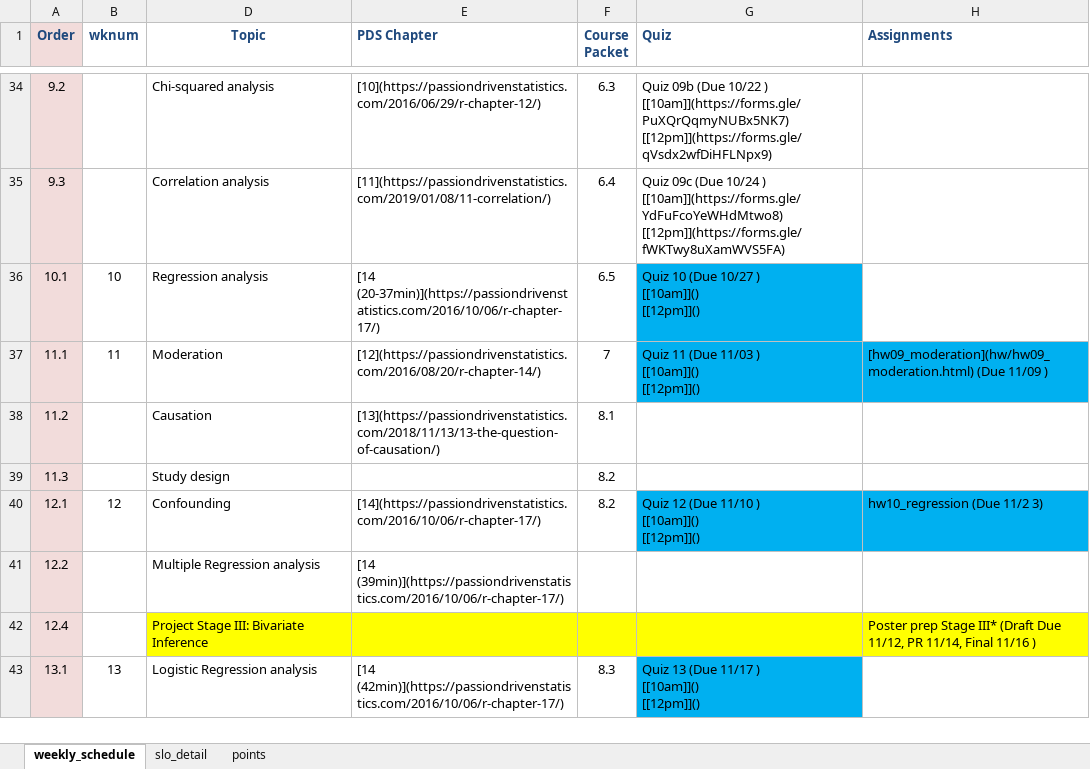
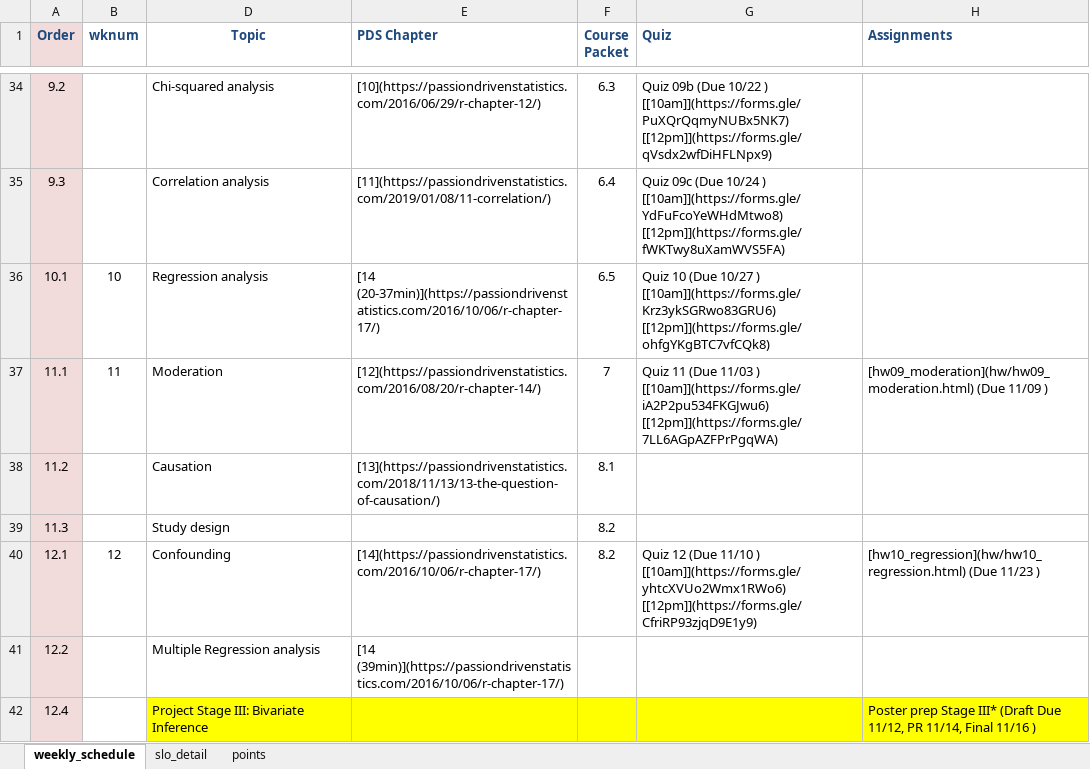
Before and after one commit to norcalbiostat/MATH315, an Excel workbook: schedule_315.xlsx, sheet weekly_schedule, drawn as a sheet; only a part is shown, gaps mark what is left out; the shorter side is filled out with more unchanged rows; values as stored, in another font and other column widths than the file's, no borders; ↵ is a line break in a cell; the diff names each change by its address in the sheet, - before the commit and + after, or states it on an @@ line.

```diff
--- a/schedule_315.xlsx (sheet weekly_schedule)
+++ b/schedule_315.xlsx (sheet weekly_schedule)
-G36 (Quiz): …10/27 ) ↵ [[10am]]() ↵ [[12pm]]()
+G36 (Quiz): …10/27 ) ↵ [[10am]](https://forms.gle/Krz3ykSGRwo83GRU6) ↵ [[12pm]](https://forms.gle/ohfgYKgBTC7vfCQk8)
-G36 fill: #00B0F0
+G36 fill: none
-G37 (Quiz): …11/03 ) ↵ [[10am]]() ↵ [[12pm]]()
+G37 (Quiz): …11/03 ) ↵ [[10am]](https://forms.gle/iA2P2pu534FKGJwu6) ↵ [[12pm]](https://forms.gle/7LL6AGpAZFPrPgqWA)
-G37:H37 fill: #00B0F0
+G37:H37 fill: none
-G40 (Quiz): …11/10 ) ↵ [[10am]]() ↵ [[12pm]]()
+G40 (Quiz): …11/10 ) ↵ [[10am]](https://forms.gle/yhtcXVUo2Wmx1RWo6) ↵ [[12pm]](https://forms.gle/CfriRP93zjqD9E1y9)
-G40:H40 fill: #00B0F0
+G40:H40 fill: none
-H40 (Assignments): hw10_regression (Due 11/2 3)
+H40 (Assignments): [hw10_regression](hw/hw10_regression.html) (Due 11/23 )
```
Also changed, not shown: 7 other files.
